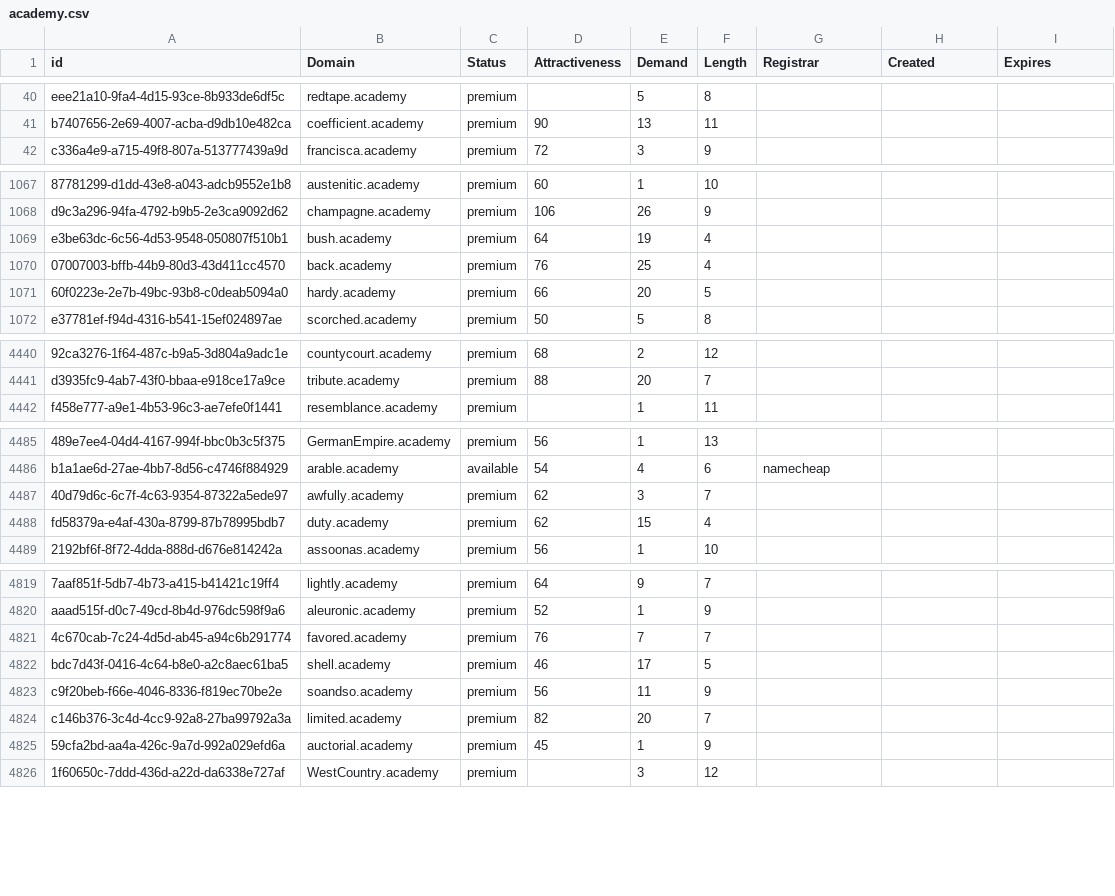
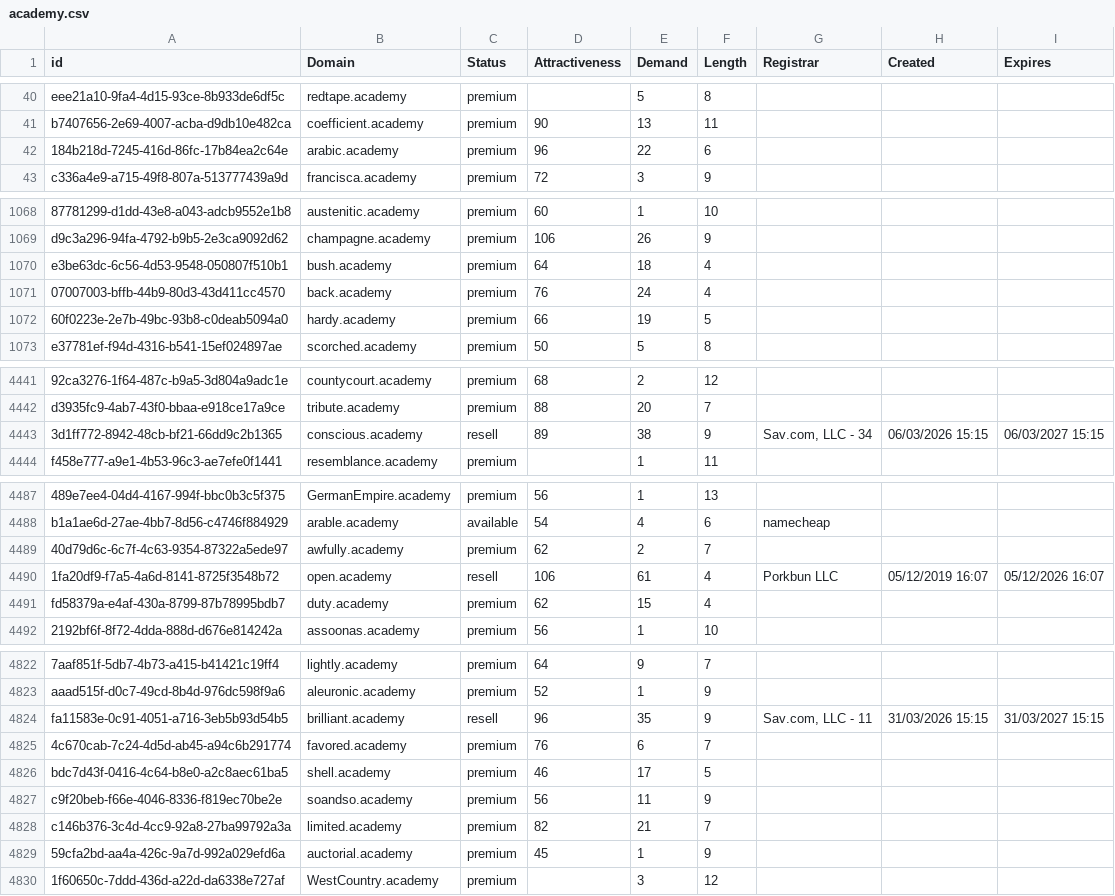
Before and after one commit to UniqueDomains/academy-oneword-domains, a CSV file: academy.csv, drawn as a sheet; only a part is shown, gaps mark what is left out; addresses are those after the commit; the diff covers the shown part only; the diff names each change by its address in the sheet, - before the commit and + after, or states it on an @@ line.

Commit message:
Domains update

```diff
--- a/academy.csv
+++ b/academy.csv
+row 42: 184b218d-7245-416d-86fc-17b84ea2c64e | arabic.academy | premium | 96 | 22 | 6
-E1070 (Demand): 19
+E1070 (Demand): 18
-E1071 (Demand): 25
+E1071 (Demand): 24
-E1072 (Demand): 20
+E1072 (Demand): 19
+row 4443: 3d1ff772-8942-48cb-bf21-66dd9c2b1365 | conscious.academy | resell | 89 | 38 | 9 | Sav.com, LLC - 34 | 06/03/2026 15:15 | 06/03/2027 15:15
-E4489 (Demand): 3
+E4489 (Demand): 2
+row 4490: 1fa20df9-f7a5-4a6d-8141-8725f3548b72 | open.academy | resell | 106 | 61 | 4 | Porkbun LLC | 05/12/2019 16:07 | 05/12/2026 16:07
+row 4824: fa11583e-0c91-4051-a716-3eb5b93d54b5 | brilliant.academy | resell | 96 | 35 | 9 | Sav.com, LLC - 11 | 31/03/2026 15:15 | 31/03/2027 15:15
-E4825 (Demand): 7
+E4825 (Demand): 6
-E4828 (Demand): 20
+E4828 (Demand): 21
```
Also changed, not shown: 130 edited cells elsewhere in this file, 2 other files.
